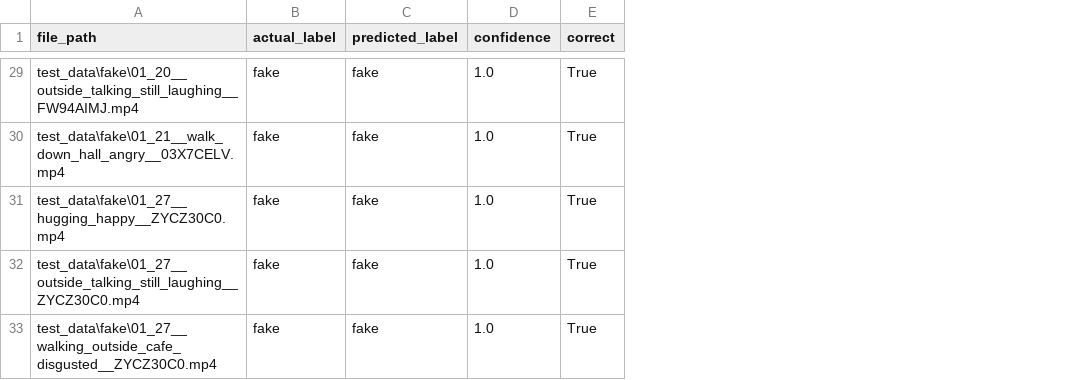
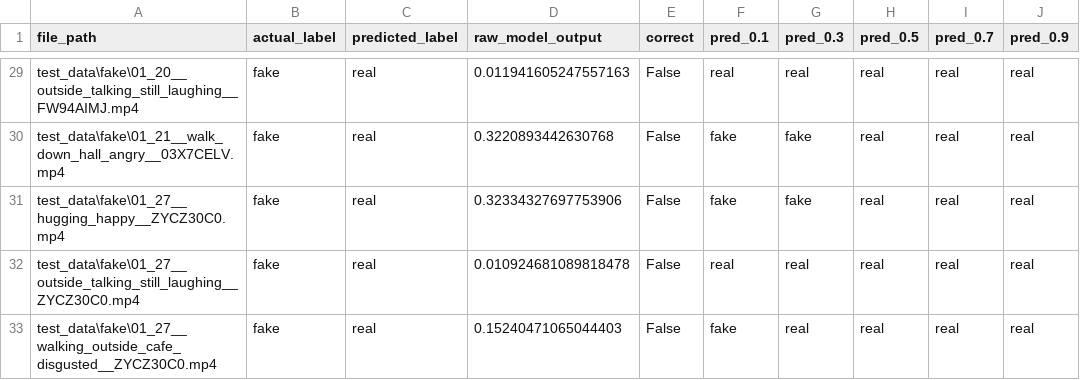
Before and after one commit to Marxalpha/Deepfake_detection_using_deep_learning-master, a CSV file: src/test_results.csv, drawn as a sheet; only a part is shown, gaps mark what is left out; removed rows and columns are numbered as before the commit, all else as after; the diff covers the shown part only; the diff names each change by its address in the sheet, - before the commit and + after, or states it on an @@ line.

```diff
--- a/src/test_results.csv
+++ b/src/test_results.csv
-column D (confidence), rows 29-33: all 1.0
+column D (raw_model_output), rows 29-33: 0.011941605247557163 | 0.3220893442630768 | 0.32334327697753906 | 0.010924681089818478 | 0.15240471065044403
+column F (pred_0.1), rows 29-33: real | fake | fake | real | fake
+column G (pred_0.3), rows 29-33: real | fake | fake | real | real
+column H (pred_0.5), rows 29-33: all real
+column I (pred_0.7), rows 29-33: all real
+column J (pred_0.9), rows 29-33: all real
-C29:C33 (predicted_label): fake
+C29:C33 (predicted_label): real
-E29:E33 (correct): True
+E29:E33 (correct): False
```
Also changed, not shown: 54 edited cells elsewhere in this file, 35 other files.
